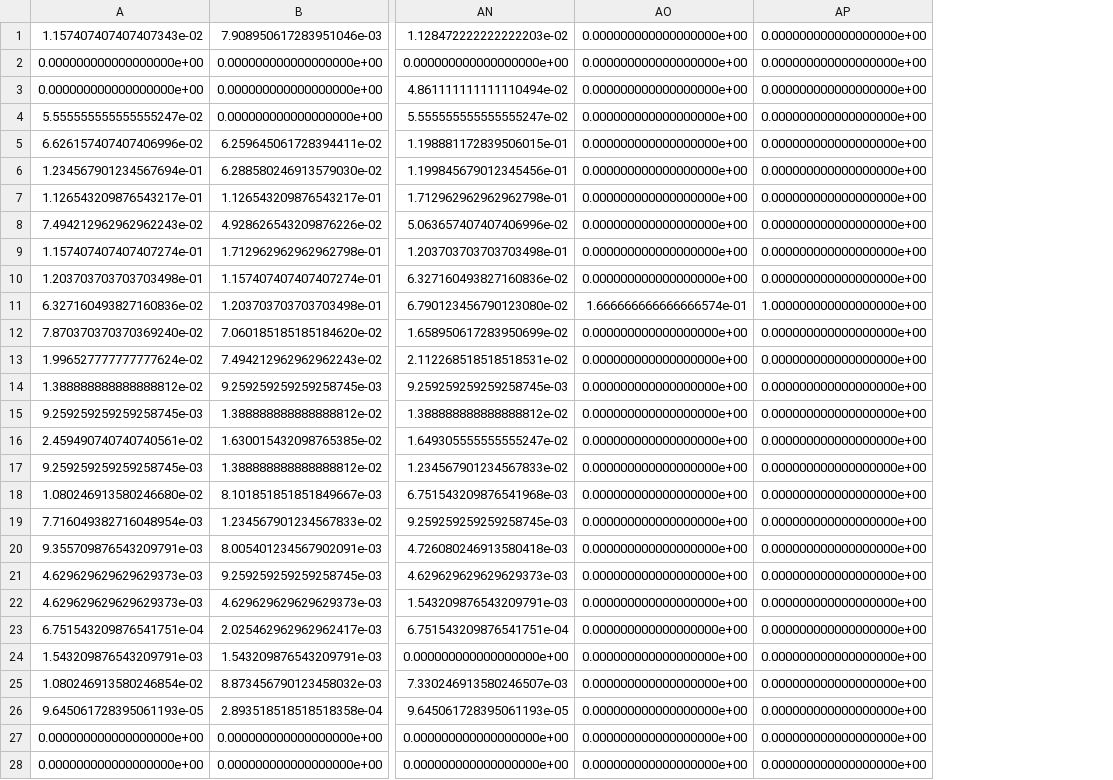
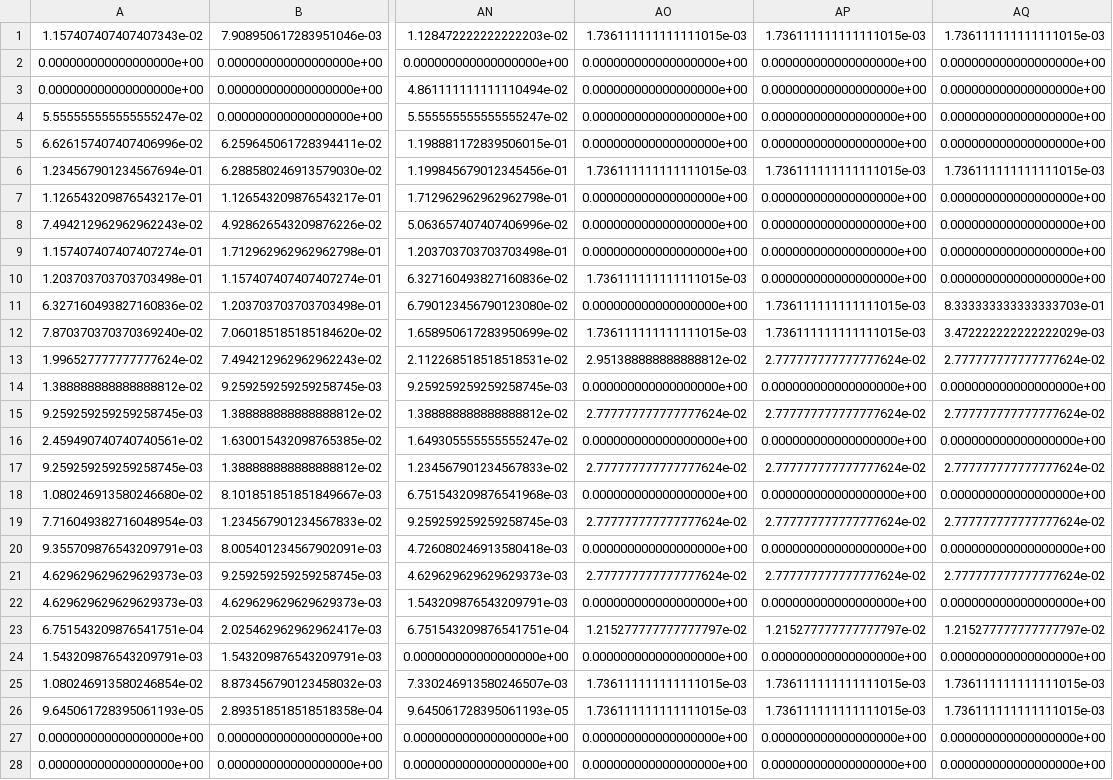
Before and after one commit to wertiop1/Monopoly-Sim, a CSV file: doubleMatrix.csv, drawn as a sheet; only a part is shown, gaps mark what is left out; the diff covers the shown part only; the diff names each change by its address in the sheet, - before the commit and + after, or states it on an @@ line.

```diff
--- a/doubleMatrix.csv
+++ b/doubleMatrix.csv
+column AQ, rows 1-28: 1.736111111111111015e-03 | 0.000000000000000000e+00 | 0.000000000000000000e+00 | 0.000000000000000000e+00 | 0.000000000000000000e+00 | 1.736111111111111015e-03 | 0.000000000000000000e+00 | 0.000000000000000000e+00 | 0.000000000000000000e+00 | 0.000000000000000000e+00 | 8.333333333333333703e-01 | 3.472222222222222029e-03 | 2.777777777777777624e-02 | 0.000000000000000000e+00 | 2.777777777777777624e-02 | 0.000000000000000000e+00 | 2.777777777777777624e-02 | 0.000000000000000000e+00 | 2.777777777777777624e-02 | 0.000000000000000000e+00 | 2.777777777777777624e-02 | 0.000000000000000000e+00 | 1.215277777777777797e-02 | 0.000000000000000000e+00 | 1.736111111111111015e-03 | 1.736111111111111015e-03 | 0.000000000000000000e+00 | 0.000000000000000000e+00
-AO1: 0.000000000000000000e+00
+AO1: 1.736111111111111015e-03
-AP1: 0.000000000000000000e+00
+AP1: 1.736111111111111015e-03
-AO6: 0.000000000000000000e+00
+AO6: 1.736111111111111015e-03
-AP6: 0.000000000000000000e+00
+AP6: 1.736111111111111015e-03
-AO10: 0.000000000000000000e+00
+AO10: 1.736111111111111015e-03
-AO11: 1.666666666666666574e-01
+AO11: 0.000000000000000000e+00
-AP11: 1.000000000000000000e+00
+AP11: 1.736111111111111015e-03
-AO12: 0.000000000000000000e+00
+AO12: 1.736111111111111015e-03
-AP12: 0.000000000000000000e+00
+AP12: 1.736111111111111015e-03
-AO13: 0.000000000000000000e+00
+AO13: 2.951388888888888812e-02
-AP13: 0.000000000000000000e+00
+AP13: 2.777777777777777624e-02
-AO15: 0.000000000000000000e+00
+AO15: 2.777777777777777624e-02
-AP15: 0.000000000000000000e+00
+AP15: 2.777777777777777624e-02
-AO17: 0.000000000000000000e+00
+AO17: 2.777777777777777624e-02
-AP17: 0.000000000000000000e+00
+AP17: 2.777777777777777624e-02
-AO19: 0.000000000000000000e+00
+AO19: 2.777777777777777624e-02
-AP19: 0.000000000000000000e+00
+AP19: 2.777777777777777624e-02
-AO21: 0.000000000000000000e+00
+AO21: 2.777777777777777624e-02
-AP21: 0.000000000000000000e+00
+AP21: 2.777777777777777624e-02
-AO23: 0.000000000000000000e+00
+AO23: 1.215277777777777797e-02
-AP23: 0.000000000000000000e+00
+AP23: 1.215277777777777797e-02
-AO25:AO26: 0.000000000000000000e+00
+AO25:AO26: 1.736111111111111015e-03
-AP25:AP26: 0.000000000000000000e+00
+AP25:AP26: 1.736111111111111015e-03
```
Also changed, not shown: 1 added row and 5 edited cells elsewhere in this file, finalMatrix.csv, stochasticMatrix.csv, 4 other files.
